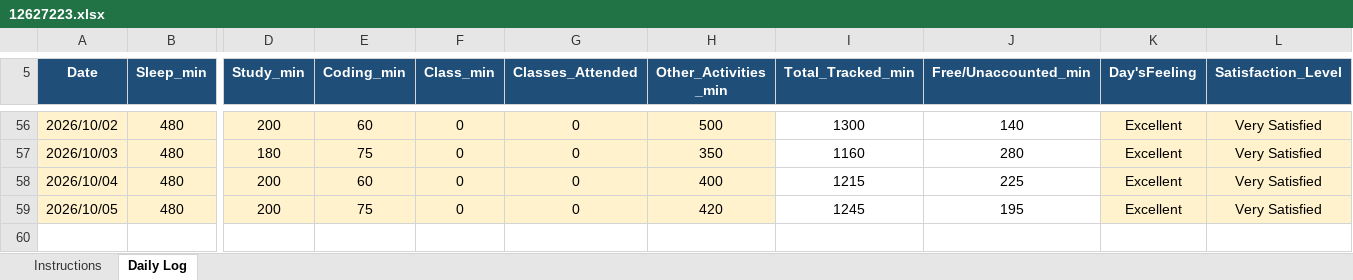
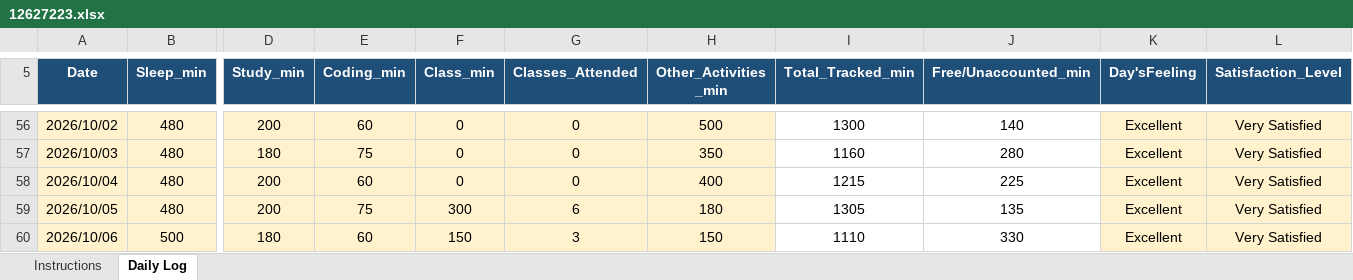
Before and after one commit to Manis-ux/CAP776, an Excel workbook: 12627223.xlsx, sheet Daily Log, drawn as a sheet; only a part is shown, gaps mark what is left out; values as stored, in another font and other column widths than the file's, no borders; conditional formats not drawn; rows hold the shown columns only; the diff names each change by its address in the sheet, - before the commit and + after, or states it on an @@ line.

Commit message:
daily update

```diff
--- a/12627223.xlsx (sheet Daily Log)
+++ b/12627223.xlsx (sheet Daily Log)
-F59 (Class_min): 0
+F59 (Class_min): 300
-G59 (Classes_Attended): 0
+G59 (Classes_Attended): 6
-H59 (Other_Activities _min): 420
+H59 (Other_Activities _min): 180
-I59 (Total_Tracked_min): 1245
+I59 (Total_Tracked_min): 1305
-J59 (Free/Unaccounted_min): 195
+J59 (Free/Unaccounted_min): 135
+row 60: 2026/10/06 | 500 | 180 | 60 | 150 | 3 | 150 | 1110 | 330 | Excellent | Very Satisfied
```
